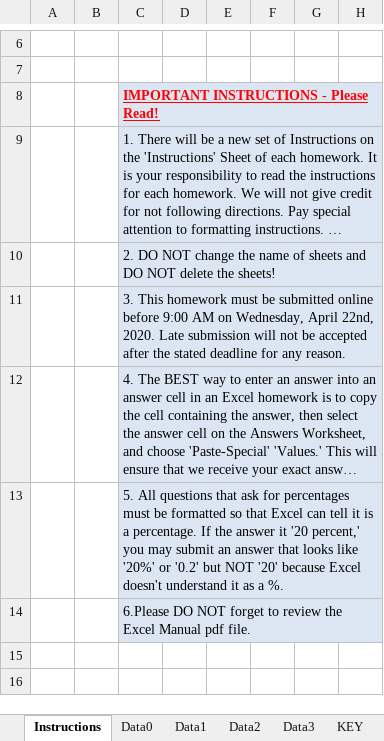
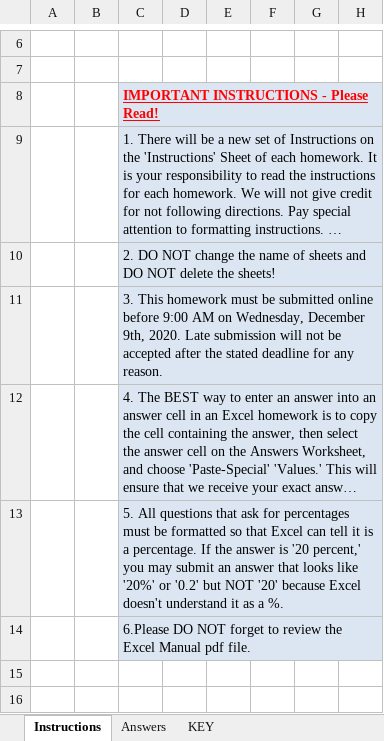
Before and after one commit to DenizUgur/bus-fs, an Excel workbook: webapp/data/templates/hw4_template.xlsm, sheet Instructions, drawn as a sheet; only a part is shown, gaps mark what is left out; long unchanged cells end in …; values as stored, in another font and other column widths than the file's, no borders; charts and pictures not drawn; the diff names each change by its address in the sheet, - before the commit and + after, or states it on an @@ line.

```diff
--- a/webapp/data/templates/hw4_template.xlsm (sheet Instructions)
+++ b/webapp/data/templates/hw4_template.xlsm (sheet Instructions)
@@ sheet tab hidden: Data0 @@
@@ sheet tab hidden: Data1 @@
@@ sheet tab hidden: Data2 @@
@@ sheet tab hidden: Data3 @@
@@ sheet tab unhidden: Answers @@
-C11: …on Wednesday, April 22nd, 2020. Late…
+C11: …on Wednesday, December 9th, 2020. Late…
-C13: …the answer it '20 percent,'…
+C13: …the answer is '20 percent,'…
```
Also changed, not shown: sheet KEY, formulas that keep their value.
